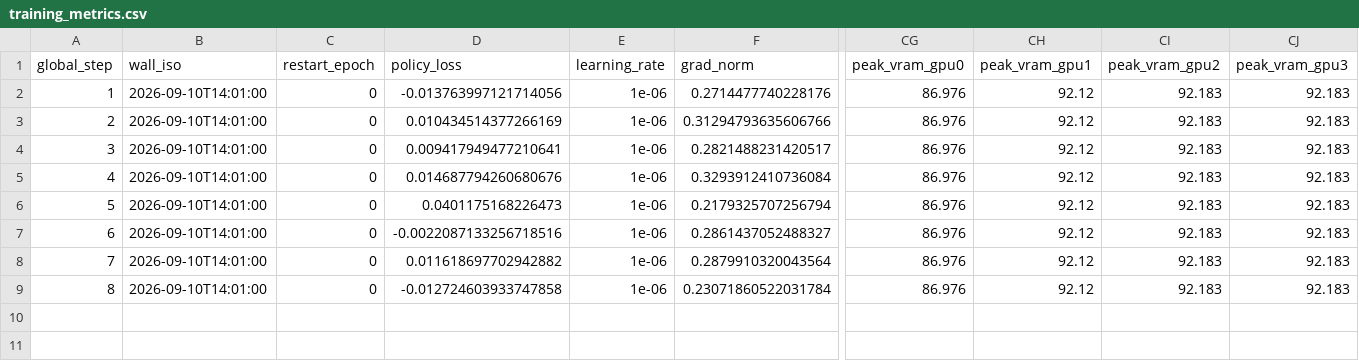
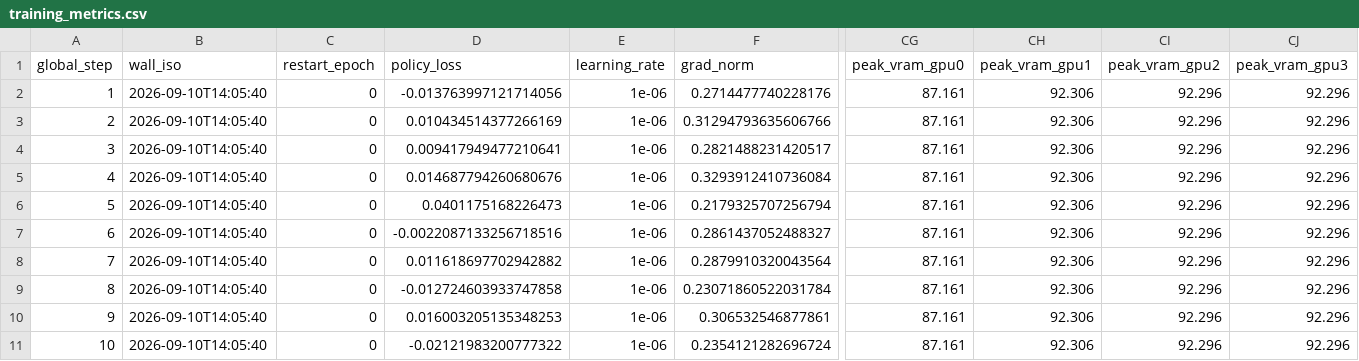
Before and after one commit to terrense/qwen3-8b-grpo-dapo-lab, a CSV file: experiments/R1_grpo_baseline/metrics/training_metrics.csv, drawn as a sheet; only a part is shown, gaps mark what is left out; rows hold the shown columns only; the diff names each change by its address in the sheet, - before the commit and + after, or states it on an @@ line.

```diff
--- a/experiments/R1_grpo_baseline/metrics/training_metrics.csv
+++ b/experiments/R1_grpo_baseline/metrics/training_metrics.csv
-B2:B9 (wall_iso): 2026-09-10T14:01:00
+B2:B9 (wall_iso): 2026-09-10T14:05:40
-CG2:CG9 (peak_vram_gpu0): 86.976
+CG2:CG9 (peak_vram_gpu0): 87.161
-CH2:CH9 (peak_vram_gpu1): 92.12
+CH2:CH9 (peak_vram_gpu1): 92.306
-CI2:CI9 (peak_vram_gpu2): 92.183
+CI2:CI9 (peak_vram_gpu2): 92.296
-CJ2:CJ9 (peak_vram_gpu3): 92.183
+CJ2:CJ9 (peak_vram_gpu3): 92.296
+row 10: 9 | 2026-09-10T14:05:40 | 0 | 0.016003205135348253 | 1e-06 | 0.306532546877861 | 87.161 | 92.306 | 92.296 | 92.296
+row 11: 10 | 2026-09-10T14:05:40 | 0 | -0.02121983200777322 | 1e-06 | 0.2354121282696724 | 87.161 | 92.306 | 92.296 | 92.296
```
Also changed, not shown: 22 other files.
